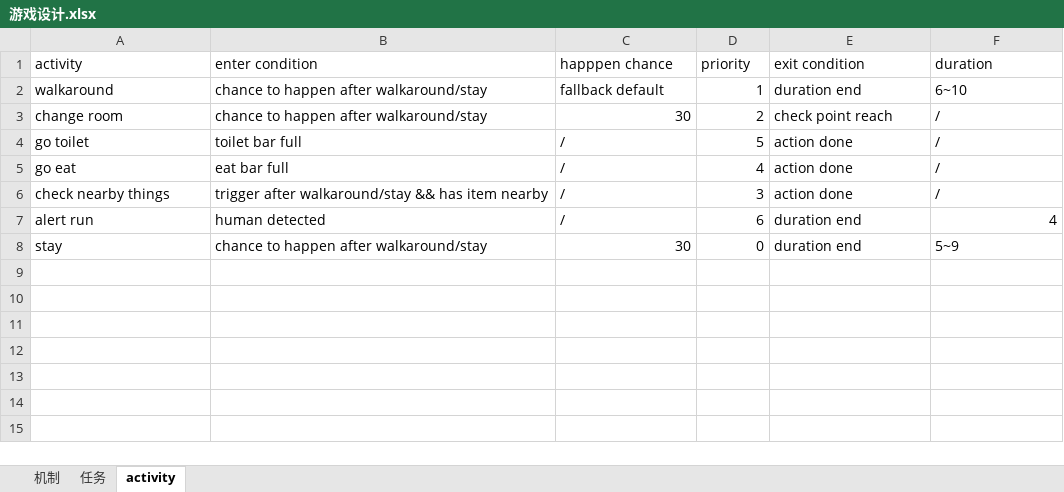
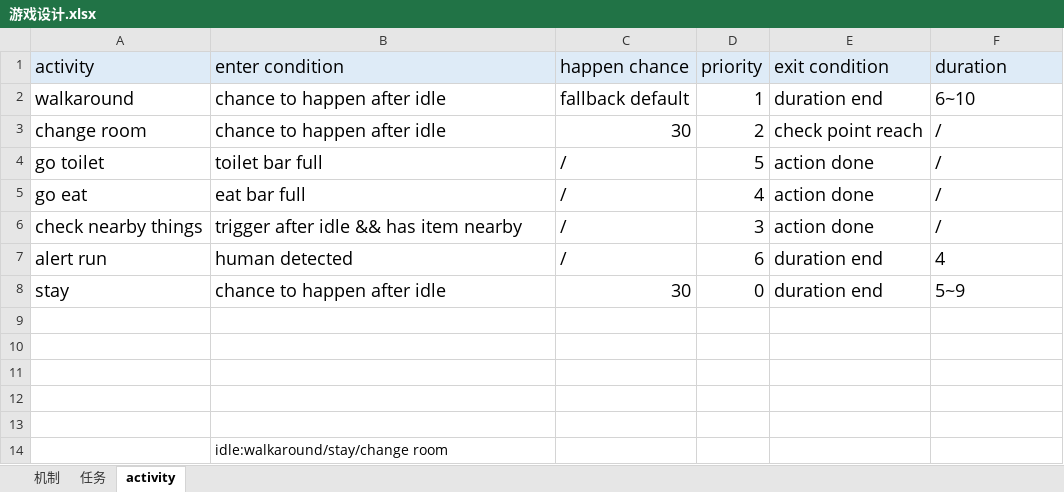
Before and after one commit to saierjiaoyi1/Project1, an Excel workbook: 游戏设计.xlsx, sheet activity, drawn as a sheet; values as stored, in another font and other column widths than the file's, no borders; the diff names each change by its address in the sheet, - before the commit and + after, or states it on an @@ line.

```diff
--- a/游戏设计.xlsx (sheet activity)
+++ b/游戏设计.xlsx (sheet activity)
@@ A1:F8 text size: larger @@
-A1:F1 fill: none
+A1:F1 fill: #DEEBF7
-C1: happpen chance
+C1: happen chance
-B2:B3 (enter condition): chance to happen after walkaround/stay
+B2:B3 (enter condition): chance to happen after idle
-B6 (enter condition): trigger after walkaround/stay && has item nearby
+B6 (enter condition): trigger after idle && has item nearby
-F7 alignment: right
+F7 alignment: left
-B8 (enter condition): chance to happen after walkaround/stay
+B8 (enter condition): chance to happen after idle
+row 9: (empty)
+row 10: (empty)
+row 11: (empty)
+row 12: (empty)
+row 13: (empty)
+row 14:  | idle:walkaround/stay/change room
```
Also changed, not shown: 18 other files.
